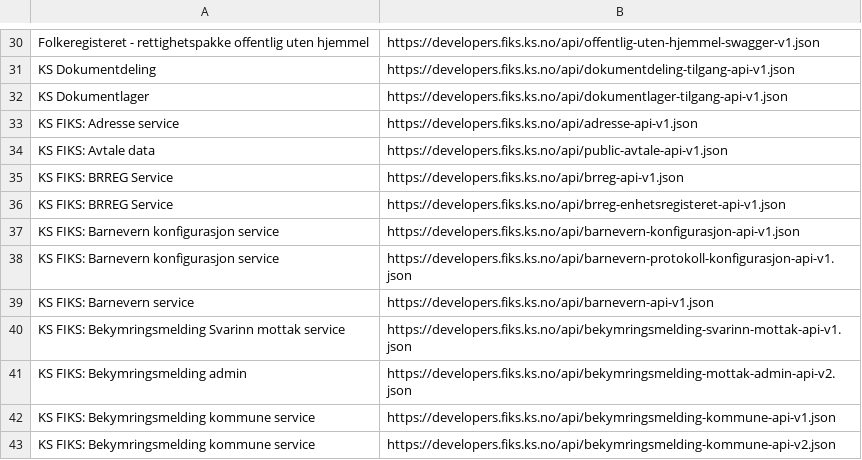
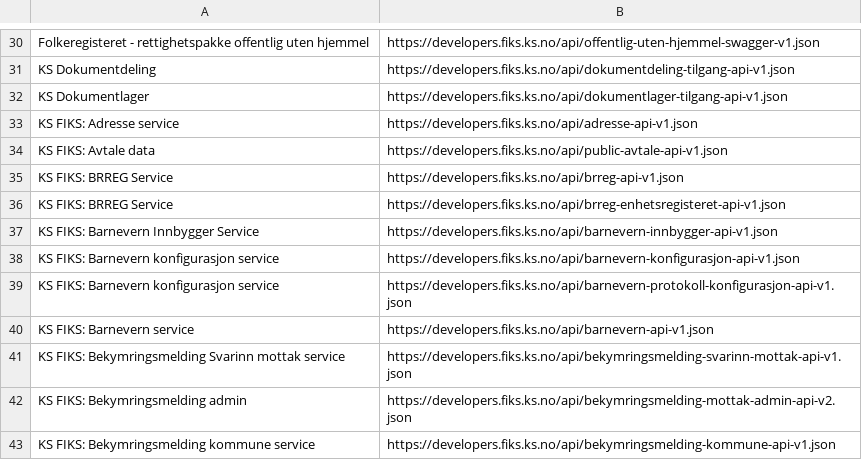
Before and after one commit to ks-no/ks-no.github.io, a CSV file: static/api/specs.csv, drawn as a sheet; only a part is shown, gaps mark what is left out; the shorter side is filled out with more unchanged rows.

Commit message:
Update specs.csv after generation

```diff
--- a/static/api/specs.csv
+++ b/static/api/specs.csv
@@ -36,2 +36,3 @@ KS FIKS: BRREG Service,https://developers.fiks.ks.no/api/brreg-api-v1.json
 KS FIKS: BRREG Service,https://developers.fiks.ks.no/api/brreg-enhetsregisteret-api-v1.json
+KS FIKS: Barnevern Innbygger Service,https://developers.fiks.ks.no/api/barnevern-innbygger-api-v1.json
 KS FIKS: Barnevern konfigurasjon service,https://developers.fiks.ks.no/api/barnevern-konfigurasjon-api-v1.json
```
